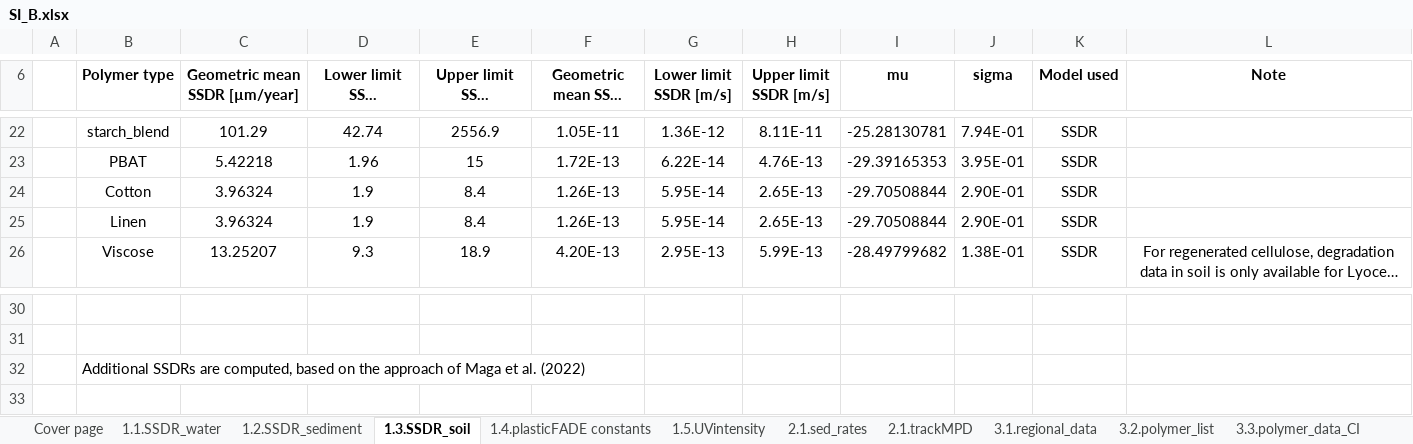
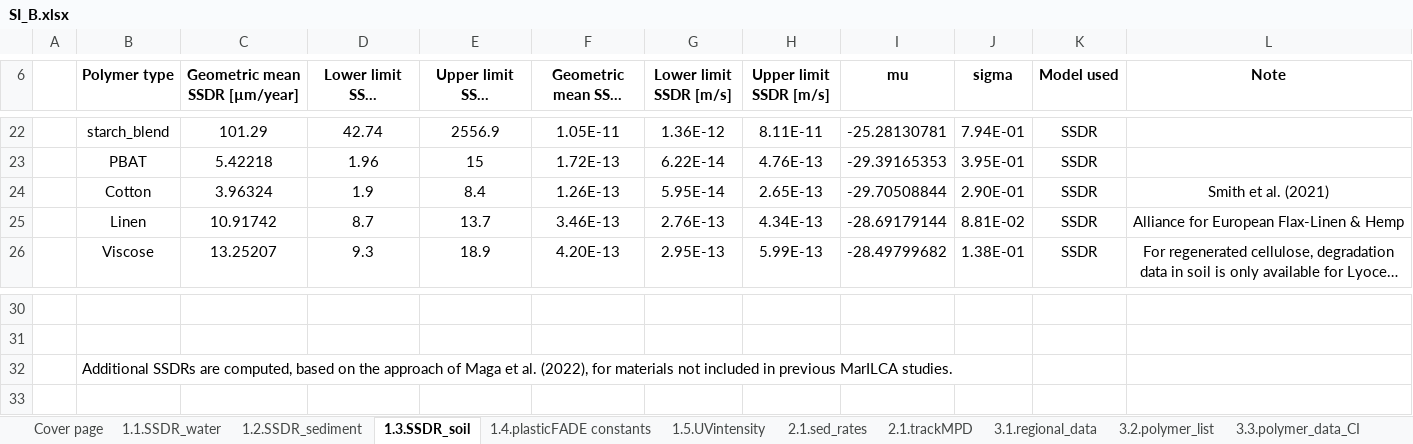
Before and after one commit to CIRAIG/marilca-cfs-mps, an Excel workbook: input/SI_B.xlsx, sheet 1.3.SSDR_soil, drawn as a sheet; only a part is shown, gaps mark what is left out; long unchanged cells end in …; values as stored, in another font and other column widths than the file's, no borders; removed rows and columns are numbered as before the commit, all else as after; the diff names each change by its address in the sheet, - before the commit and + after, or states it on an @@ line.

Commit message:
Updated linen degradation data in soil

```diff
--- a/input/SI_B.xlsx (sheet 1.3.SSDR_soil)
+++ b/input/SI_B.xlsx (sheet 1.3.SSDR_soil)
-L24 (Note): (empty)
+L24 (Note): Smith et al. (2021)
-row 25:  | Linen | 3.96324 | 1.9 | 8.4 | 1.26E-13 | 5.95E-14 | 2.65E-13 | -29.70508844 | 2.90E-01 | SSDR
+row 25:  | Linen | 10.91742 | 8.7 | 13.7 | 3.46E-13 | 2.76E-13 | 4.34E-13 | -28.69179144 | 8.81E-02 | SSDR | Alliance for European Flax-Linen & Hemp
-B32 (Polymer type): …et al. (2022)
+B32 (Polymer type): …et al. (2022), for materials not included in previous MarILCA studies.
```
Also changed, not shown: sheet 3.2.polymer_list, sheet 3.3.polymer_data_CI.
